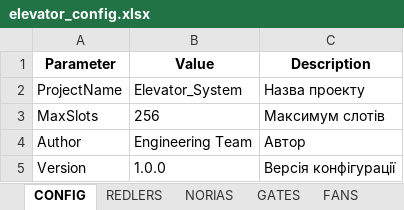
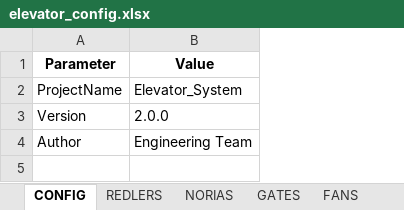
Before and after one commit to micom7/tia_repo, an Excel workbook: db_gen/elevator_config.xlsx, sheet CONFIG, drawn as a sheet; values as stored, in another font and other column widths than the file's, no borders; removed rows and columns are numbered as before the commit, all else as after; the diff names each change by its address in the sheet, - before the commit and + after, or states it on an @@ line.

```diff
--- a/db_gen/elevator_config.xlsx (sheet CONFIG)
+++ b/db_gen/elevator_config.xlsx (sheet CONFIG)
-column C (Description), row 2: Назва проекту; row 4: Автор
-row 3: MaxSlots | 256 | Максимум слотів
+row 3: Version | 2.0.0
-row 5: Version | 1.0.0 | Версія конфігурації
```
Also changed, not shown: sheet REDLERS, sheet NORIAS, sheet GATES, sheet FANS, 11 other files.
